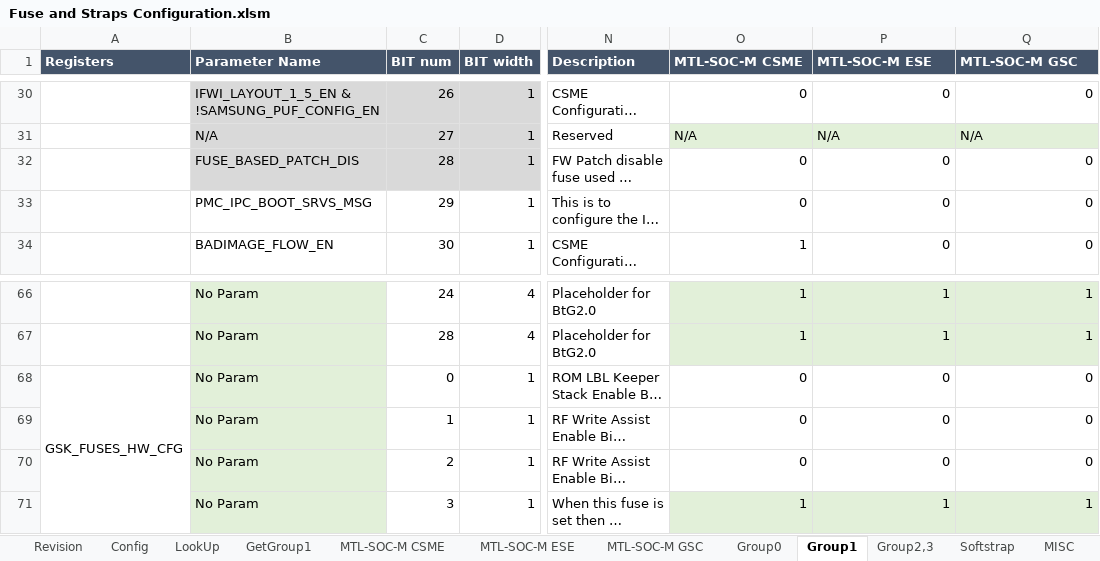
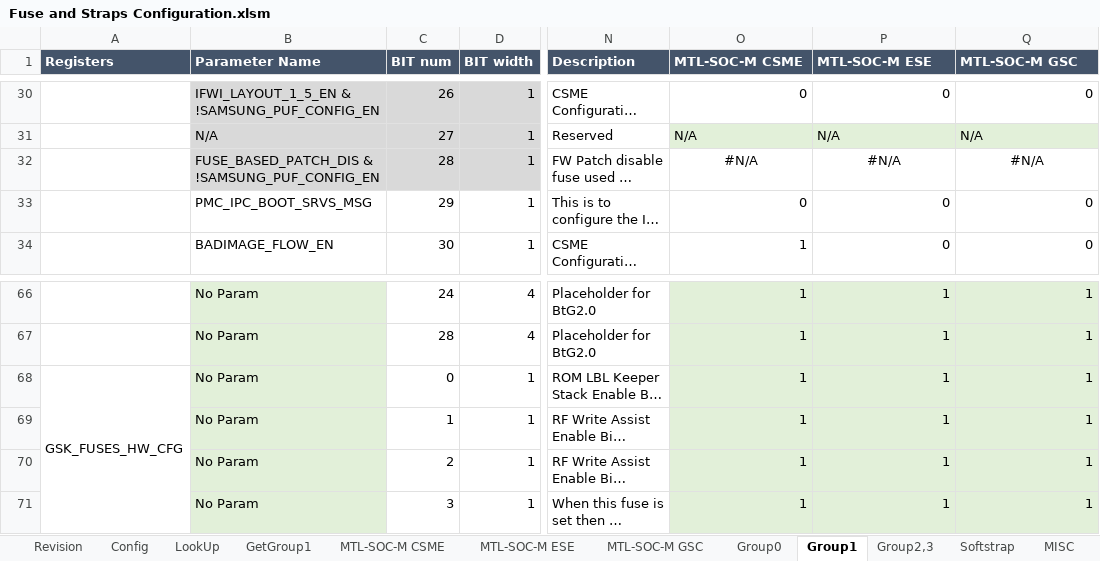
Before and after one commit to jasonx-tsao/exp_vtb, an Excel workbook: ArchSpecs/Working/Fuse and Straps Configuration.xlsm, sheet Group1, drawn as a sheet; only a part is shown, gaps mark what is left out; long unchanged cells end in …; values as stored, in another font and other column widths than the file's, no borders; conditional formats not drawn; the diff names each change by its address in the sheet, - before the commit and + after, or states it on an @@ line.

```diff
--- a/ArchSpecs/Working/Fuse and Straps Configuration.xlsm (sheet Group1)
+++ b/ArchSpecs/Working/Fuse and Straps Configuration.xlsm (sheet Group1)
-B32 (Parameter Name): FUSE_BASED_PATCH_DIS
+B32 (Parameter Name): FUSE_BASED_PATCH_DIS & !SAMSUNG_PUF_CONFIG_EN
-O32 (MTL-SOC-M CSME): 0
+O32 (MTL-SOC-M CSME): #N/A
-O32:Q32 alignment: right
+O32:Q32 alignment: center
-P32 (MTL-SOC-M ESE): 0
+P32 (MTL-SOC-M ESE): #N/A
-Q32 (MTL-SOC-M GSC): 0
+Q32 (MTL-SOC-M GSC): #N/A
-O68:O70 (MTL-SOC-M CSME): 0
+O68:O70 (MTL-SOC-M CSME): 1
-O68:Q70 fill: none
+O68:Q70 fill: #E2F0D9
-P68:P70 (MTL-SOC-M ESE): 0
+P68:P70 (MTL-SOC-M ESE): 1
-Q68:Q70 (MTL-SOC-M GSC): 0
+Q68:Q70 (MTL-SOC-M GSC): 1
```
Also changed, not shown: sheet GetGroup1, sheet Revision, sheet MTL-SOC-M GSC, sheet MTL-SOC-M ESE, formulas that keep their value, charts or pictures.
